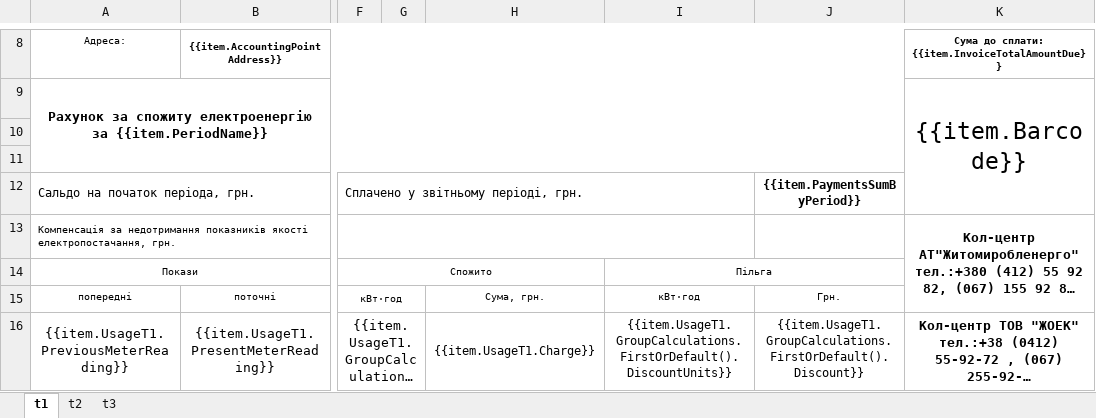
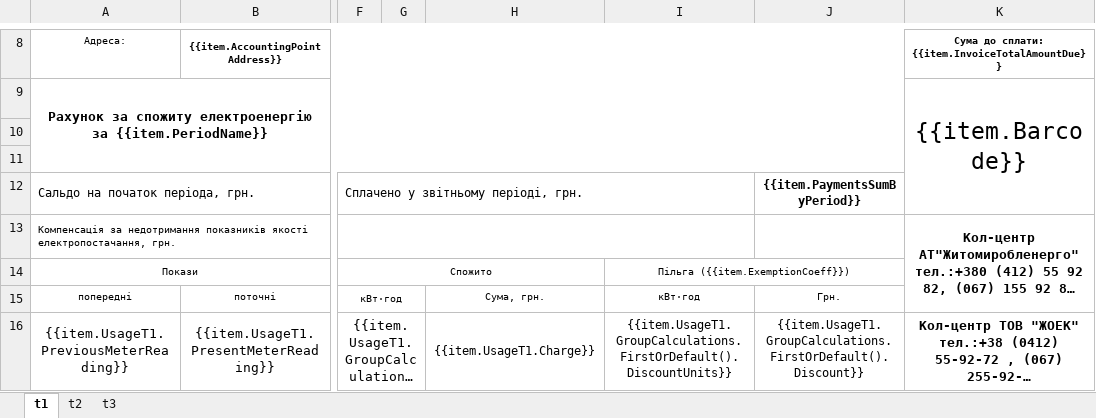
Before and after one commit to ZhOEC/Erc.Households.Server, an Excel workbook: src/Erc.Households.PrintBills.Api/Templates/bill_electricity.xlsx, sheet t1, drawn as a sheet; only a part is shown, gaps mark what is left out; long unchanged cells end in …; values as stored, in another font and other column widths than the file's, no borders; the diff names each change by its address in the sheet, - before the commit and + after, or states it on an @@ line.

```diff
--- a/src/Erc.Households.PrintBills.Api/Templates/bill_electricity.xlsx (sheet t1)
+++ b/src/Erc.Households.PrintBills.Api/Templates/bill_electricity.xlsx (sheet t1)
-I14: Пільга
+I14: Пільга ({{item.ExemptionCoeff}})
```
Also changed, not shown: sheet t2, sheet t3, 11 other files.
